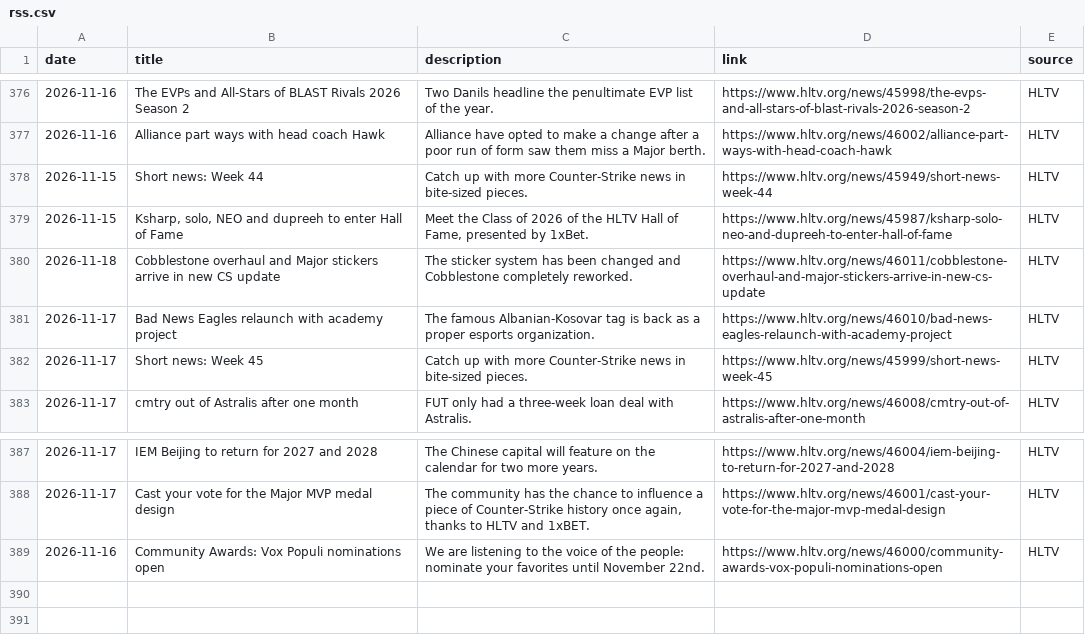
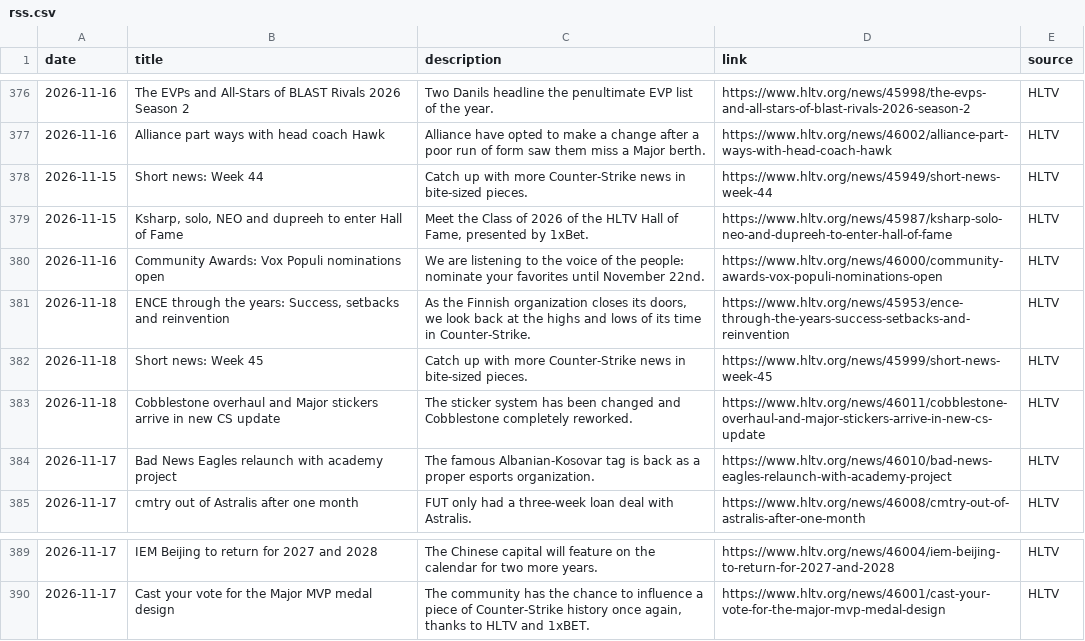
Before and after one commit to sb291099-create/Cs2-form, a CSV file: data/rss.csv, drawn as a sheet; only a part is shown, gaps mark what is left out.

```diff
--- a/data/rss.csv
+++ b/data/rss.csv
@@ -379,5 +379,7 @@ date,title,description,link,source
 2026-11-15,"Ksharp, solo, NEO and dupreeh to enter Hall of Fame","Meet the Class of 2026 of the HLTV Hall of Fame, presented by 1xBet.",https://www.hltv.org/news/45987/ksharp-solo-neo-and-dupreeh-to-enter-hall-of-fame,HLTV
+2026-11-16,Community Awards: Vox Populi nominations open,We are listening to the voice of the people:  nominate your favorites   until November 22nd.,https://www.hltv.org/news/46000/community-awards-vox-populi-nominations-open,HLTV
+2026-11-18,"ENCE through the years: Success, setbacks and reinvention","As the Finnish organization closes its doors, we look back at the highs and lows of its time in Counter-Strike.",https://www.hltv.org/news/45953/ence-through-the-years-success-setbacks-and-reinvention,HLTV
+2026-11-18,Short news: Week 45,Catch up with more Counter-Strike news in bite-sized pieces.,https://www.hltv.org/news/45999/short-news-week-45,HLTV
 2026-11-18,Cobblestone overhaul and Major stickers arrive in new CS update,The sticker system has been changed and Cobblestone completely reworked.,https://www.hltv.org/news/46011/cobblestone-overhaul-and-major-stickers-arrive-in-new-cs-update,HLTV
 2026-11-17,Bad News Eagles relaunch with academy project,The famous Albanian-Kosovar tag is back as a proper esports organization.,https://www.hltv.org/news/46010/bad-news-eagles-relaunch-with-academy-project,HLTV
-2026-11-17,Short news: Week 45,Catch up with more Counter-Strike news in bite-sized pieces.,https://www.hltv.org/news/45999/short-news-week-45,HLTV
 2026-11-17,cmtry out of Astralis after one month,FUT only had a three-week loan deal with Astralis.,https://www.hltv.org/news/46008/cmtry-out-of-astralis-after-one-month,HLTV
@@ -388,2 +390 @@ date,title,description,link,source
 2026-11-17,Cast your vote for the Major MVP medal design,"The community has the chance to influence a piece of Counter-Strike history once again, thanks to HLTV and 1xBET.",https://www.hltv.org/news/46001/cast-your-vote-for-the-major-mvp-medal-design,HLTV
-2026-11-16,Community Awards: Vox Populi nominations open,We are listening to the voice of the people:  nominate your favorites   until November 22nd.,https://www.hltv.org/news/46000/community-awards-vox-populi-nominations-open,HLTV
```
Also changed, not shown: data/news.csv, data/upcoming.csv, 1 other file.
